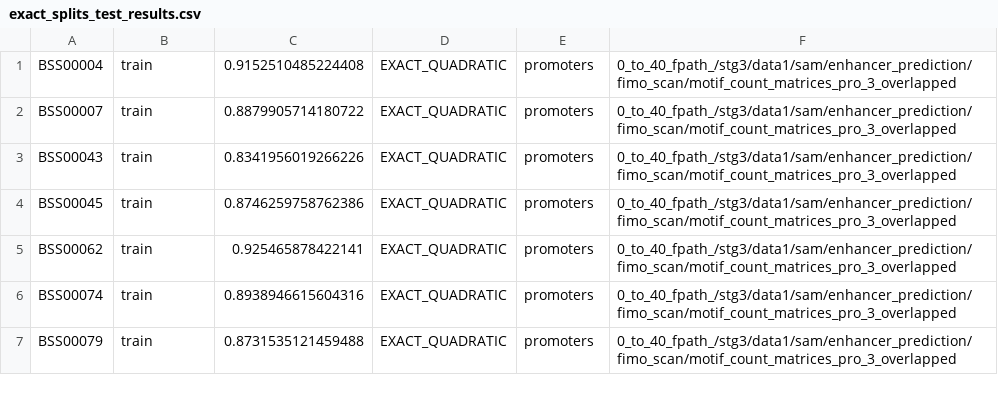
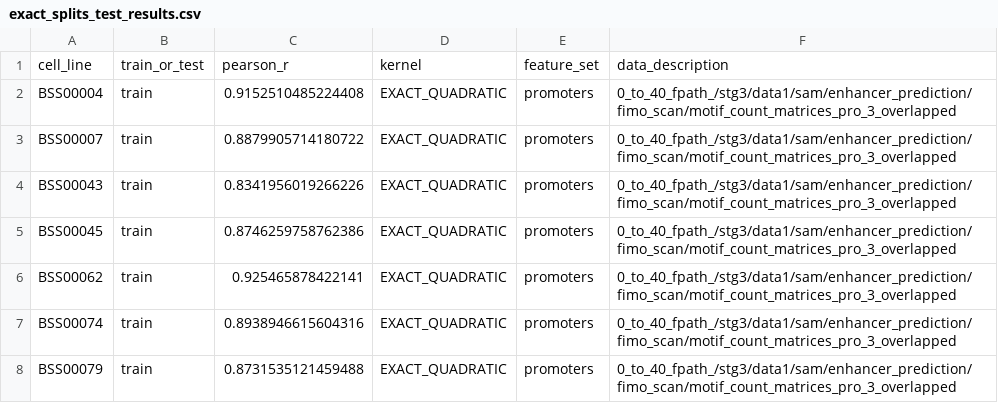
Before and after one commit to jlparkI/gexpress_poly_kernel_testing, a CSV file: results/exact_splits_test_results.csv, drawn as a sheet; only a part is shown; the diff names each change by its address in the sheet, - before the commit and + after, or states it on an @@ line.

```diff
--- a/results/exact_splits_test_results.csv
+++ b/results/exact_splits_test_results.csv
+row 1: cell_line | train_or_test | pearson_r | kernel | feature_set | data_description
```
Also changed, not shown: results/approx_splits_test_results.csv, results/subsplits_test_results.csv, 8 other files.
